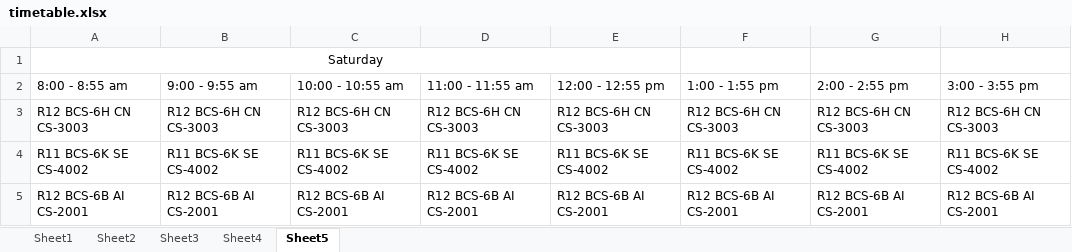
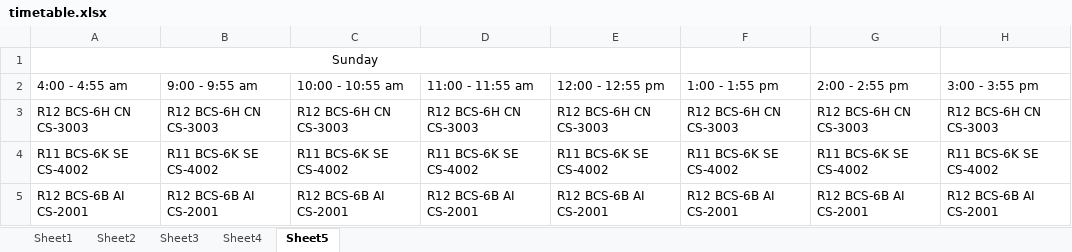
Before and after one commit to Umer-Tariq/Automated-Attendance-System, an Excel workbook: timetable.xlsx, sheet Sheet5, drawn as a sheet; values as stored, in another font and other column widths than the file's, no borders; the diff names each change by its address in the sheet, - before the commit and + after, or states it on an @@ line.

```diff
--- a/timetable.xlsx (sheet Sheet5)
+++ b/timetable.xlsx (sheet Sheet5)
-A1: Saturday
+A1: Sunday
-A2: 8:00 - 8:55 am
+A2: 4:00 - 4:55 am
```
Also changed, not shown: 6K_CS-4002.xlsx, 3 other files.
